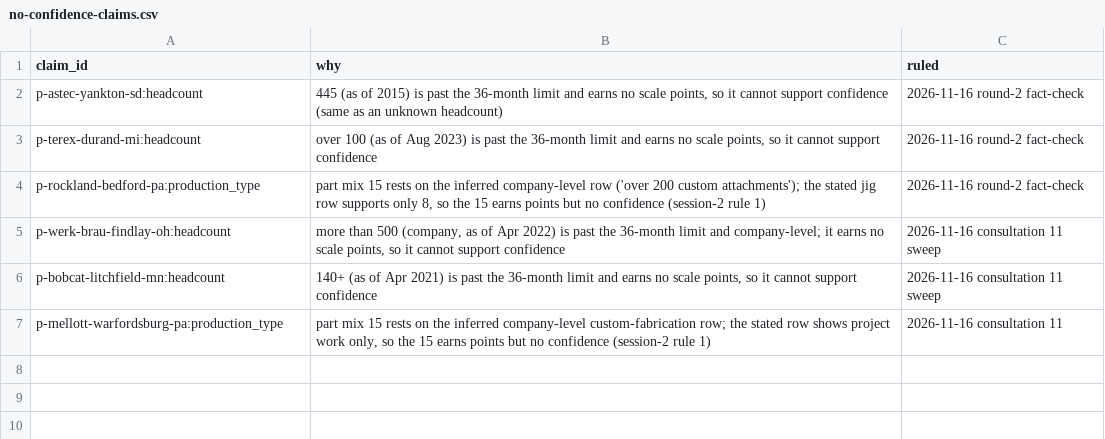
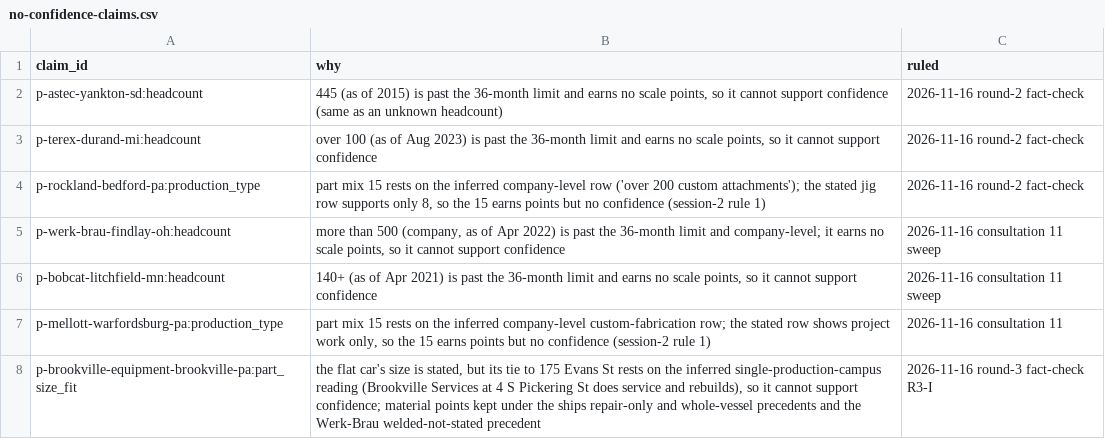
Before and after one commit to logosinnovation/weld, a CSV file: ledger/audit/no-confidence-claims.csv, drawn as a sheet; the diff names each change by its address in the sheet, - before the commit and + after, or states it on an @@ line.

```diff
--- a/ledger/audit/no-confidence-claims.csv
+++ b/ledger/audit/no-confidence-claims.csv
+row 8: p-brookville-equipment-brookville-pa:part_size_fit | the flat car's size is stated, but its tie to 175 Evans St rests on the inferred single-production-campus reading (Brookville Services at 4 S Pickering St does service and rebuilds), so it cannot support confidence; material points kept under the ships repair-only and whole-vessel precedents and the Werk-Brau welded-not-stated precedent | 2026-11-16 round-3 fact-check R3-I
```
Also changed, not shown: ledger/verticals.csv, 15 other files.
